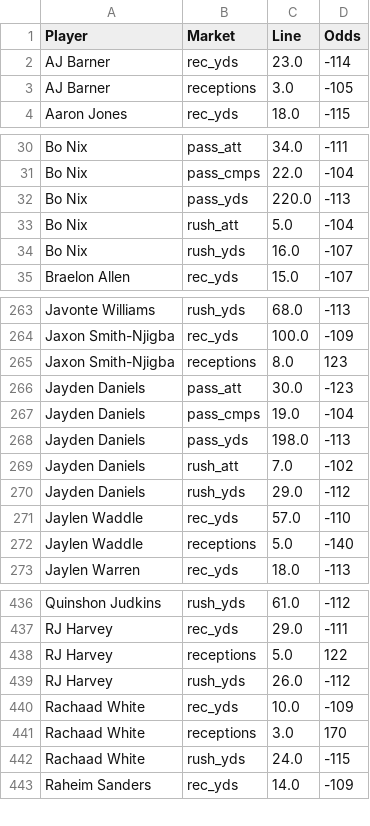
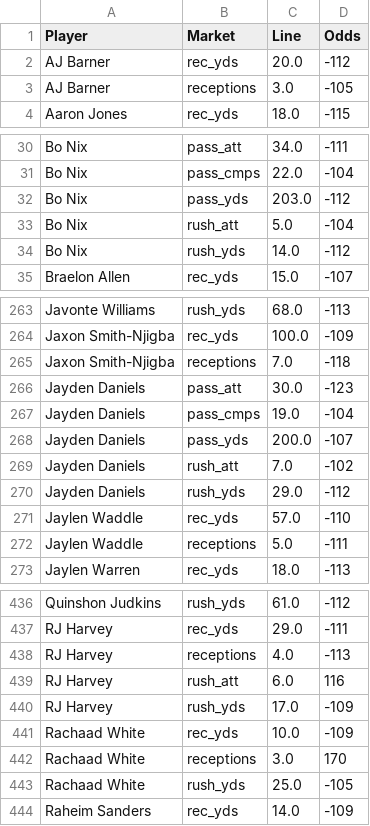
Before and after one commit to fozzyyozzy/edge-index, a CSV file: automation/lines/dk_2026_w5_all.csv, drawn as a sheet; only a part is shown, gaps mark what is left out; the diff covers the shown part only.

```diff
--- a/automation/lines/dk_2026_w5_all.csv
+++ b/automation/lines/dk_2026_w5_all.csv
@@ -1,3 +1,3 @@
 Player,Market,Line,Odds
-AJ Barner,rec_yds,23.0,-114
+AJ Barner,rec_yds,20.0,-112
 AJ Barner,receptions,3.0,-105
@@ -31,5 +31,5 @@ Bo Nix,pass_att,34.0,-111
 Bo Nix,pass_cmps,22.0,-104
-Bo Nix,pass_yds,220.0,-113
+Bo Nix,pass_yds,203.0,-112
 Bo Nix,rush_att,5.0,-104
-Bo Nix,rush_yds,16.0,-107
+Bo Nix,rush_yds,14.0,-112
 Braelon Allen,rec_yds,15.0,-107
@@ -264,6 +264,6 @@ Javonte Williams,rush_yds,68.0,-113
 Jaxon Smith-Njigba,rec_yds,100.0,-109
-Jaxon Smith-Njigba,receptions,8.0,123
+Jaxon Smith-Njigba,receptions,7.0,-118
 Jayden Daniels,pass_att,30.0,-123
 Jayden Daniels,pass_cmps,19.0,-104
-Jayden Daniels,pass_yds,198.0,-113
+Jayden Daniels,pass_yds,200.0,-107
 Jayden Daniels,rush_att,7.0,-102
@@ -271,3 +271,3 @@ Jayden Daniels,rush_yds,29.0,-112
 Jaylen Waddle,rec_yds,57.0,-110
-Jaylen Waddle,receptions,5.0,-140
+Jaylen Waddle,receptions,5.0,-111
 Jaylen Warren,rec_yds,18.0,-113
@@ -437,7 +437,8 @@ Quinshon Judkins,rush_yds,61.0,-112
 RJ Harvey,rec_yds,29.0,-111
-RJ Harvey,receptions,5.0,122
-RJ Harvey,rush_yds,26.0,-112
+RJ Harvey,receptions,4.0,-113
+RJ Harvey,rush_att,6.0,116
+RJ Harvey,rush_yds,17.0,-109
 Rachaad White,rec_yds,10.0,-109
 Rachaad White,receptions,3.0,170
-Rachaad White,rush_yds,24.0,-115
+Rachaad White,rush_yds,25.0,-105
 Raheim Sanders,rec_yds,14.0,-109
```
Also changed, not shown: 16 edited cells elsewhere in this file, automation/floors/floors_2026_w5_tnf.csv, automation/lines/dk_2026_w5_mnf.csv, 13 other files.
